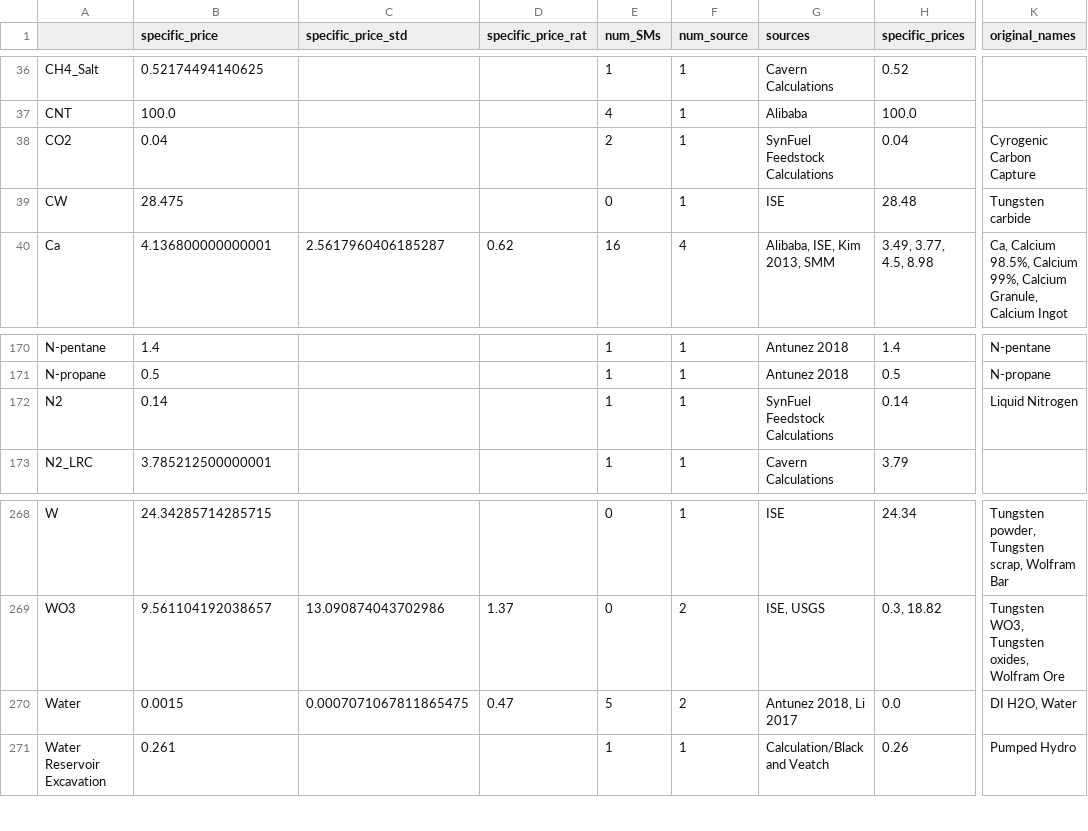
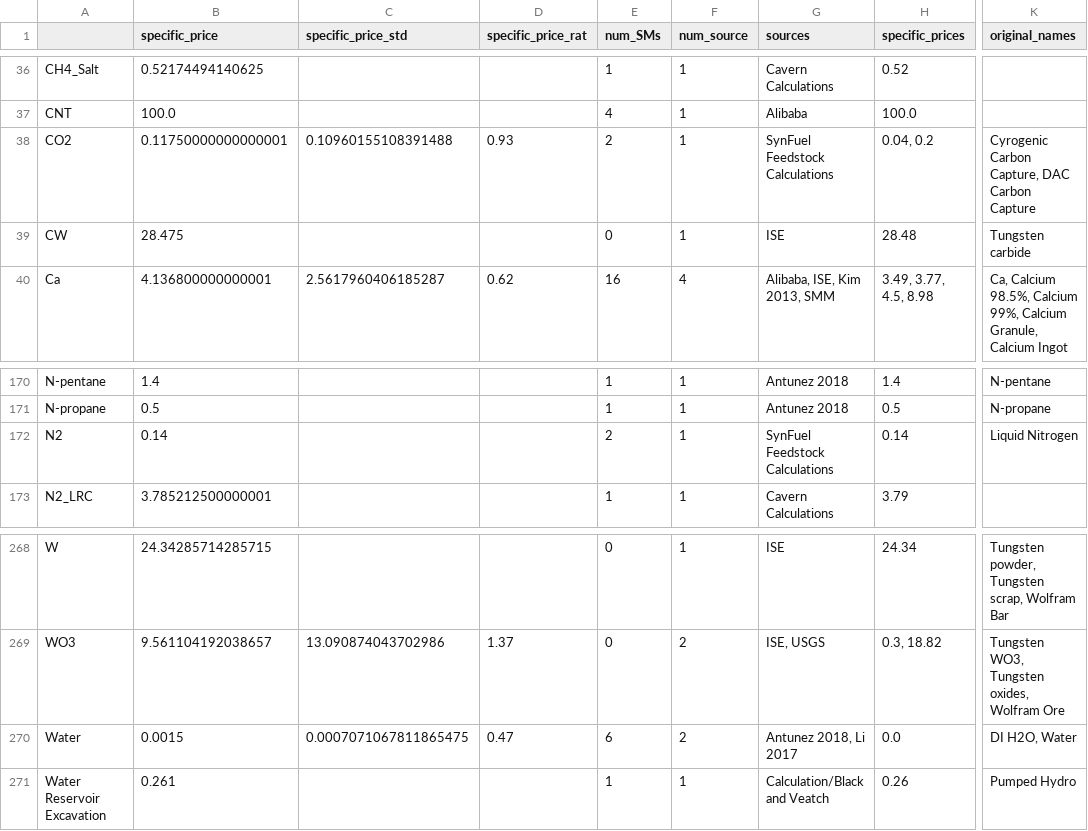
Before and after one commit to energy-storage-analysis/LDES-Survey, a CSV file: cap_cost/data_consolidated/mat_data.csv, drawn as a sheet; only a part is shown, gaps mark what is left out; the diff names each change by its address in the sheet, - before the commit and + after, or states it on an @@ line.

```diff
--- a/cap_cost/data_consolidated/mat_data.csv
+++ b/cap_cost/data_consolidated/mat_data.csv
-B38 (specific_price): 0.04
+B38 (specific_price): 0.11750000000000001
-C38 (specific_price_std): (empty)
+C38 (specific_price_std): 0.10960155108391488
-D38 (specific_price_rat): (empty)
+D38 (specific_price_rat): 0.93
-H38 (specific_prices): 0.04
+H38 (specific_prices): 0.04, 0.2
-K38 (original_names): Cyrogenic Carbon Capture
+K38 (original_names): Cyrogenic Carbon Capture, DAC Carbon Capture
-E172 (num_SMs): 1
+E172 (num_SMs): 2
-E270 (num_SMs): 5
+E270 (num_SMs): 6
```
Also changed, not shown: cap_cost/data_consolidated/SM_data.csv, cap_cost/data_consolidated/mat_data_all.csv, 2 other files.
